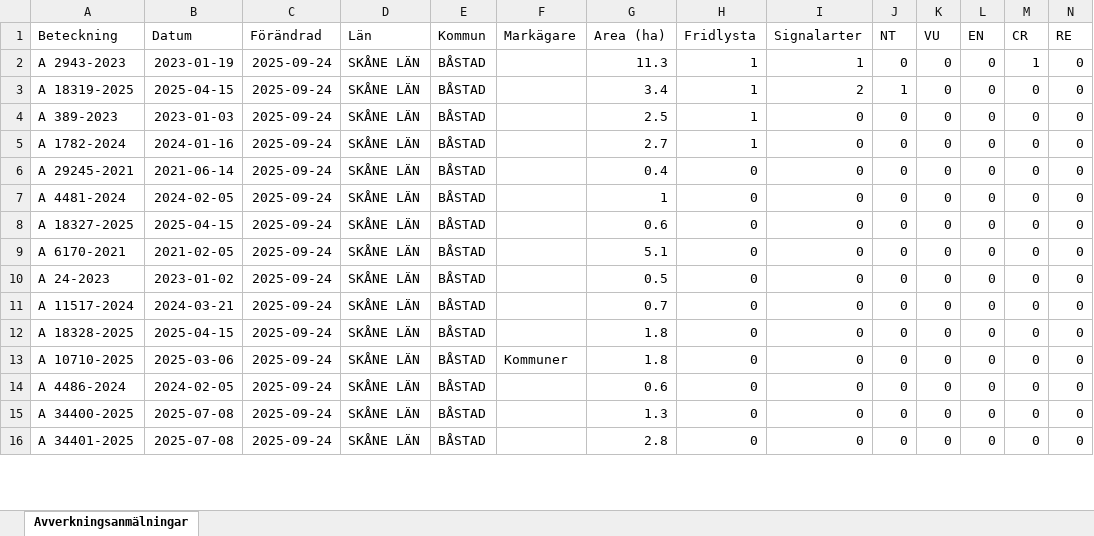
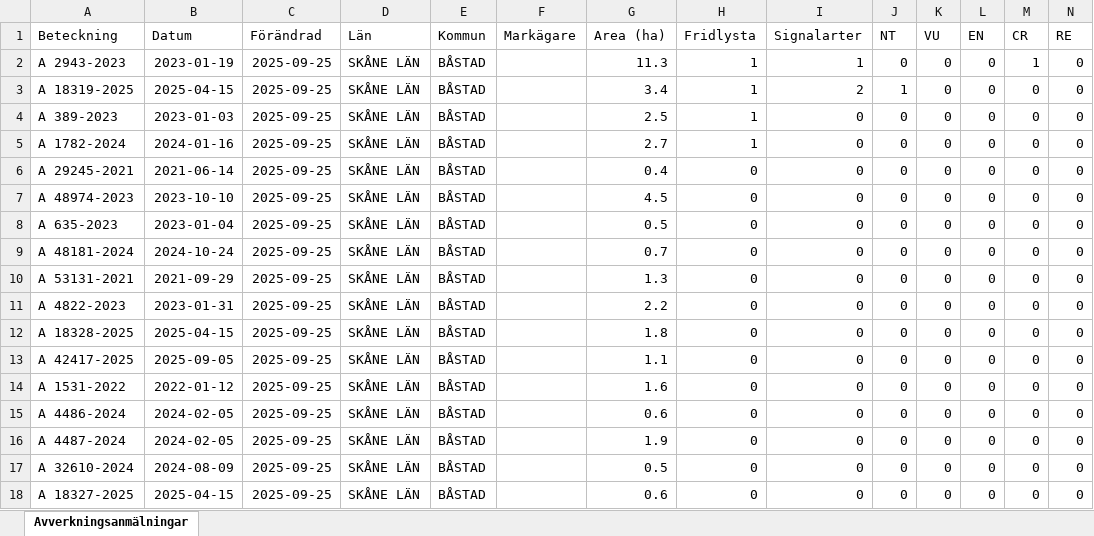
Before and after one commit to klasma/Logging_1278, an Excel workbook: Översikt BÅSTAD.xlsx, sheet Avverkningsanmälningar, drawn as a sheet; only a part is shown; values as stored, in another font and other column widths than the file's, no borders; addresses are those after the commit; rows hold the shown columns only; the diff covers the shown part only; the diff names each change by its address in the sheet, - before the commit and + after, or states it on an @@ line.

```diff
--- a/Översikt BÅSTAD.xlsx (sheet Avverkningsanmälningar)
+++ b/Översikt BÅSTAD.xlsx (sheet Avverkningsanmälningar)
-C2:C13 (Förändrad): 2025-09-24
+C2:C13 (Förändrad): 2025-09-25
-A7 (Beteckning): A 4481-2024
+A7 (Beteckning): A 48974-2023
-B7 (Datum): 2024-02-05
+B7 (Datum): 2023-10-10
-G7 (Area (ha)): 1
+G7 (Area (ha)): 4.5
-A8 (Beteckning): A 18327-2025
+A8 (Beteckning): A 635-2023
-B8 (Datum): 2025-04-15
+B8 (Datum): 2023-01-04
-G8 (Area (ha)): 0.6
+G8 (Area (ha)): 0.5
-A9 (Beteckning): A 6170-2021
+A9 (Beteckning): A 48181-2024
-B9 (Datum): 2021-02-05
+B9 (Datum): 2024-10-24
-G9 (Area (ha)): 5.1
+G9 (Area (ha)): 0.7
-A10 (Beteckning): A 24-2023
+A10 (Beteckning): A 53131-2021
-B10 (Datum): 2023-01-02
+B10 (Datum): 2021-09-29
-G10 (Area (ha)): 0.5
+G10 (Area (ha)): 1.3
-A11 (Beteckning): A 11517-2024
+A11 (Beteckning): A 4822-2023
-B11 (Datum): 2024-03-21
+B11 (Datum): 2023-01-31
-G11 (Area (ha)): 0.7
+G11 (Area (ha)): 2.2
-A13 (Beteckning): A 10710-2025
+A13 (Beteckning): A 42417-2025
-B13 (Datum): 2025-03-06
+B13 (Datum): 2025-09-05
-F13 (Markägare): Kommuner
+F13 (Markägare): (empty)
-G13 (Area (ha)): 1.8
+G13 (Area (ha)): 1.1
+row 14: A 1531-2022 | 2022-01-12 | 2025-09-25 | SKÅNE LÄN | BÅSTAD |  | 1.6 | 0 | 0 | 0 | 0 | 0 | 0 | 0
-C15:C17 (Förändrad): 2025-09-24
+C15:C17 (Förändrad): 2025-09-25
-A16 (Beteckning): A 34400-2025
+A16 (Beteckning): A 4487-2024
-B16 (Datum): 2025-07-08
+B16 (Datum): 2024-02-05
-G16 (Area (ha)): 1.3
+G16 (Area (ha)): 1.9
-A17 (Beteckning): A 34401-2025
+A17 (Beteckning): A 32610-2024
-B17 (Datum): 2025-07-08
+B17 (Datum): 2024-08-09
-G17 (Area (ha)): 2.8
+G17 (Area (ha)): 0.5
+row 18: A 18327-2025 | 2025-04-15 | 2025-09-25 | SKÅNE LÄN | BÅSTAD |  | 0.6 | 0 | 0 | 0 | 0 | 0 | 0 | 0
```
Also changed, not shown: 2 removed rows and 60 edited cells elsewhere in this sheet, artfynd/A 1782-2024 artfynd.xlsx, artfynd/A 18319-2025 artfynd.xlsx, 19 other files.
